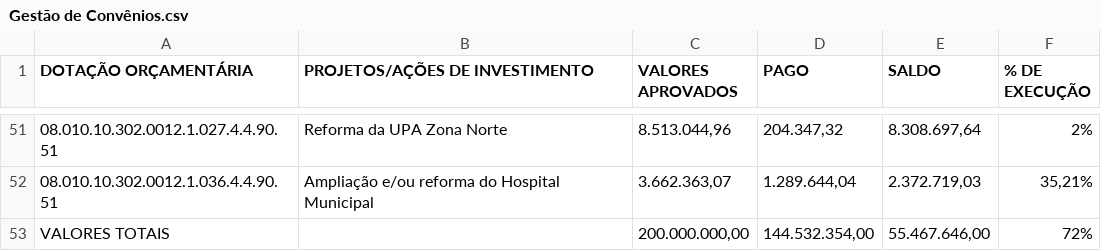
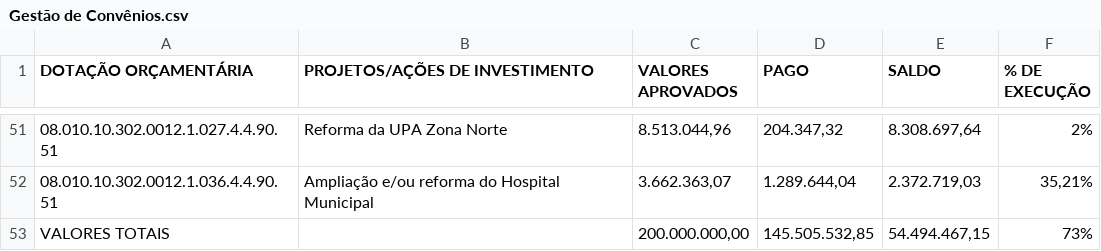
Before and after one commit to controleconveniosmaringa-a11y/controle-emendas, a CSV file: Gestão de Convênios.csv, drawn as a sheet; only a part is shown, gaps mark what is left out.

Commit message:
Update Gestão de Convênios.csv

```diff
--- a/Gestão de Convênios.csv
+++ b/Gestão de Convênios.csv
@@ -52,2 +52,2 @@ DOTAÇÃO ORÇAMENTÁRIA;PROJETOS/AÇÕES DE INVESTIMENTO;VALORES APROVADOS;PAGO
 08.010.10.302.0012.1.036.4.4.90.51;Ampliação e/ou reforma do Hospital Municipal;3.662.363,07;1.289.644,04;2.372.719,03;35,21%
-VALORES TOTAIS;;200.000.000,00;144.532.354,00;55.467.646,00;72%
+VALORES TOTAIS;;200.000.000,00;145.505.532,85;54.494.467,15;73%
```
